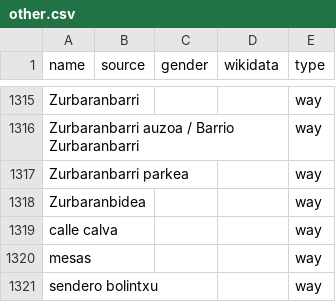
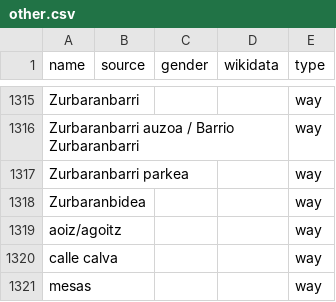
Before and after one commit to EqualStreetNames/equalstreetsnames-bilbao, a CSV file: data/other.csv, drawn as a sheet; only a part is shown, gaps mark what is left out; the shorter side is filled out with more unchanged rows.

```diff
--- a/data/other.csv
+++ b/data/other.csv
@@ -1318,2 +1318,3 @@ Zurbaranbarri,,,,way
 Zurbaranbidea,,,,way
+aoiz/agoitz,,,,way
 "calle calva",,,,way
```
Also changed, not shown: 2 other files.
